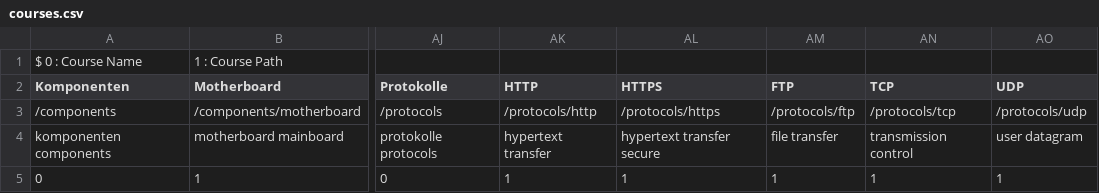
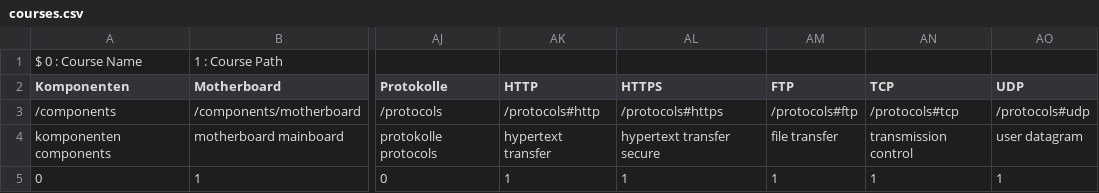
Before and after one commit to DominicWuest/Maturaarbeit, a CSV file: data/courses.csv, drawn as a sheet; only a part is shown, gaps mark what is left out; the diff names each change by its address in the sheet, - before the commit and + after, or states it on an @@ line.

Commit message:
fixed paths to proctocol subpages

```diff
--- a/data/courses.csv
+++ b/data/courses.csv
-AK3 (HTTP): /protocols/http
+AK3 (HTTP): /protocols#http
-AL3 (HTTPS): /protocols/https
+AL3 (HTTPS): /protocols#https
-AM3 (FTP): /protocols/ftp
+AM3 (FTP): /protocols#ftp
-AN3 (TCP): /protocols/tcp
+AN3 (TCP): /protocols#tcp
-AO3 (UDP): /protocols/udp
+AO3 (UDP): /protocols#udp
```
